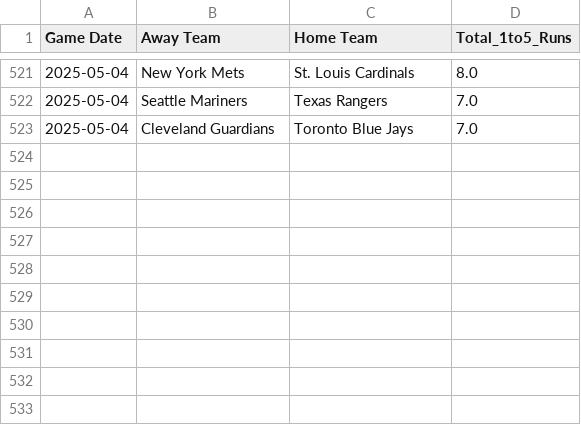
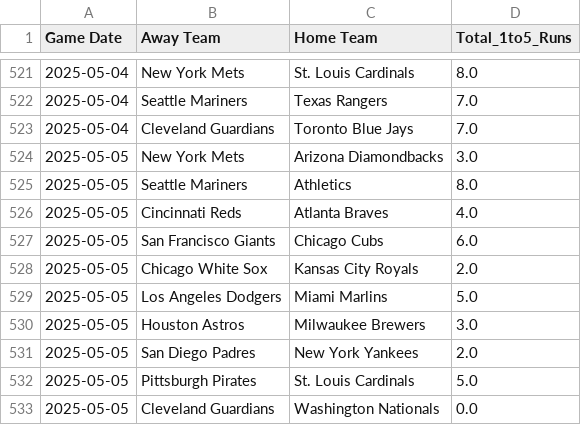
Before and after one commit to radgator13/boosted-innings-1-5, a CSV file: data/mlb_boxscores_1to5.csv, drawn as a sheet; only a part is shown, gaps mark what is left out.

```diff
--- a/data/mlb_boxscores_1to5.csv
+++ b/data/mlb_boxscores_1to5.csv
@@ -523 +523,11 @@ Game Date,Away Team,Home Team,Total_1to5_Runs
 2025-05-04,Cleveland Guardians,Toronto Blue Jays,7.0
+2025-05-05,New York Mets,Arizona Diamondbacks,3.0
+2025-05-05,Seattle Mariners,Athletics,8.0
+2025-05-05,Cincinnati Reds,Atlanta Braves,4.0
+2025-05-05,San Francisco Giants,Chicago Cubs,6.0
+2025-05-05,Chicago White Sox,Kansas City Royals,2.0
+2025-05-05,Los Angeles Dodgers,Miami Marlins,5.0
+2025-05-05,Houston Astros,Milwaukee Brewers,3.0
+2025-05-05,San Diego Padres,New York Yankees,2.0
+2025-05-05,Pittsburgh Pirates,St. Louis Cardinals,5.0
+2025-05-05,Cleveland Guardians,Washington Nationals,0.0
```
Also changed, not shown: data/mlb_boxscores_full.csv, data/mlb_predictions.csv, 5 other files.
